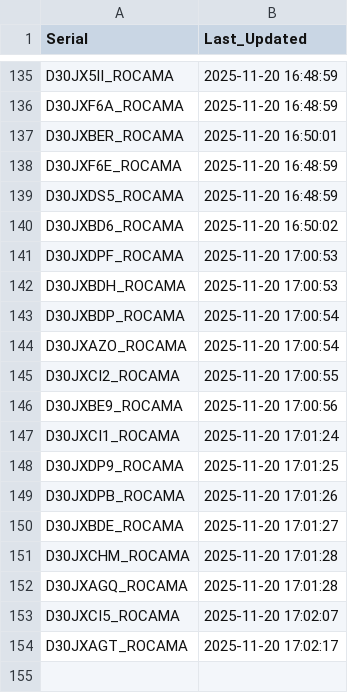
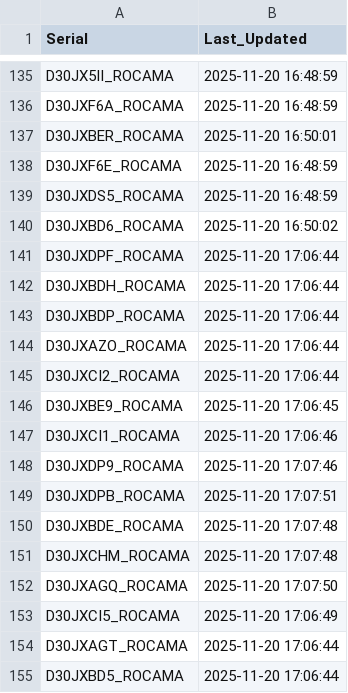
Before and after one commit to gganada/Huenit_update_repo, a CSV file: logs/device_log.csv, drawn as a sheet; only a part is shown, gaps mark what is left out.

Commit message:
🎯 K210 펌웨어 업데이트 완료 - 총 154개 장치 로그 업데이트

```diff
--- a/logs/device_log.csv
+++ b/logs/device_log.csv
@@ -140,15 +140,16 @@ D30JXDS5_ROCAMA,2025-11-20 16:48:59
 D30JXBD6_ROCAMA,2025-11-20 16:50:02
-D30JXDPF_ROCAMA,2025-11-20 17:00:53
-D30JXBDH_ROCAMA,2025-11-20 17:00:53
-D30JXBDP_ROCAMA,2025-11-20 17:00:54
-D30JXAZO_ROCAMA,2025-11-20 17:00:54
-D30JXCI2_ROCAMA,2025-11-20 17:00:55
-D30JXBE9_ROCAMA,2025-11-20 17:00:56
-D30JXCI1_ROCAMA,2025-11-20 17:01:24
-D30JXDP9_ROCAMA,2025-11-20 17:01:25
-D30JXDPB_ROCAMA,2025-11-20 17:01:26
-D30JXBDE_ROCAMA,2025-11-20 17:01:27
-D30JXCHM_ROCAMA,2025-11-20 17:01:28
-D30JXAGQ_ROCAMA,2025-11-20 17:01:28
-D30JXCI5_ROCAMA,2025-11-20 17:02:07
-D30JXAGT_ROCAMA,2025-11-20 17:02:17
+D30JXDPF_ROCAMA,2025-11-20 17:06:44
+D30JXBDH_ROCAMA,2025-11-20 17:06:44
+D30JXBDP_ROCAMA,2025-11-20 17:06:44
+D30JXAZO_ROCAMA,2025-11-20 17:06:44
+D30JXCI2_ROCAMA,2025-11-20 17:06:44
+D30JXBE9_ROCAMA,2025-11-20 17:06:45
+D30JXCI1_ROCAMA,2025-11-20 17:06:46
+D30JXDP9_ROCAMA,2025-11-20 17:07:46
+D30JXDPB_ROCAMA,2025-11-20 17:07:51
+D30JXBDE_ROCAMA,2025-11-20 17:07:48
+D30JXCHM_ROCAMA,2025-11-20 17:07:48
+D30JXAGQ_ROCAMA,2025-11-20 17:07:50
+D30JXCI5_ROCAMA,2025-11-20 17:06:49
+D30JXAGT_ROCAMA,2025-11-20 17:06:44
+D30JXBD5_ROCAMA,2025-11-20 17:06:44
```
